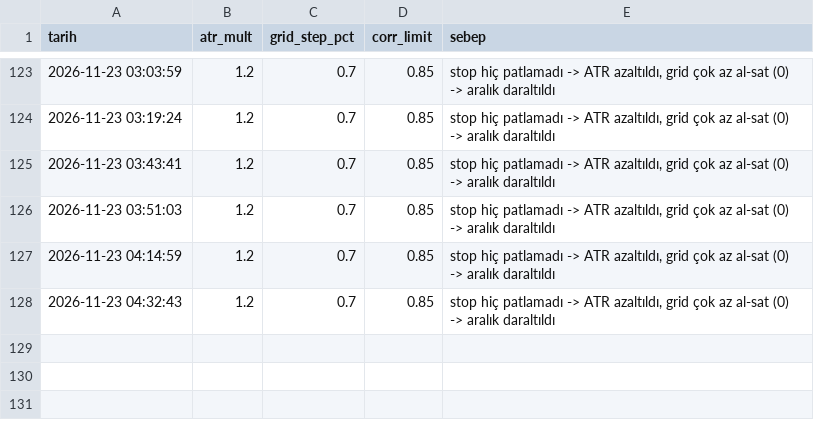
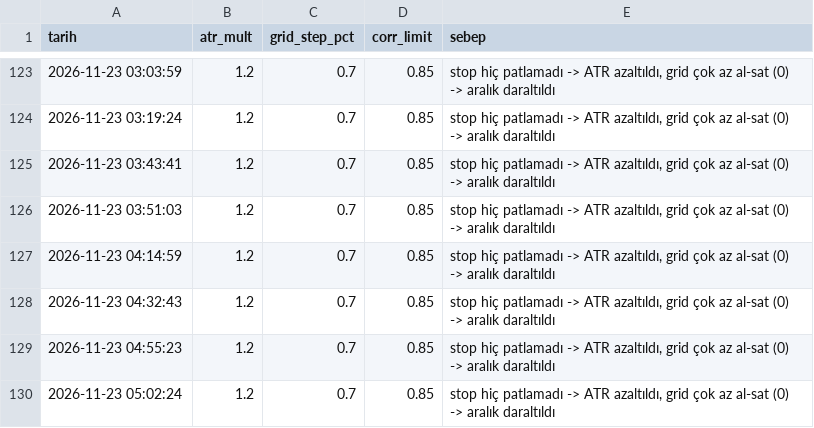
Before and after one commit to hakansazci01/hsc-borsa-analiz, a CSV file: params_history.csv, drawn as a sheet; only a part is shown, gaps mark what is left out.

```diff
--- a/params_history.csv
+++ b/params_history.csv
@@ -128 +128,3 @@
 2026-11-23 04:32:43,1.2,0.7,0.85,"stop hiç patlamadı -> ATR azaltıldı, grid çok az al-sat (0) -> aralık daraltıldı"
+2026-11-23 04:55:23,1.2,0.7,0.85,"stop hiç patlamadı -> ATR azaltıldı, grid çok az al-sat (0) -> aralık daraltıldı"
+2026-11-23 05:02:24,1.2,0.7,0.85,"stop hiç patlamadı -> ATR azaltıldı, grid çok az al-sat (0) -> aralık daraltıldı"
```
Also changed, not shown: manual_log.csv, monthly_backtest.csv, 16 other files.
